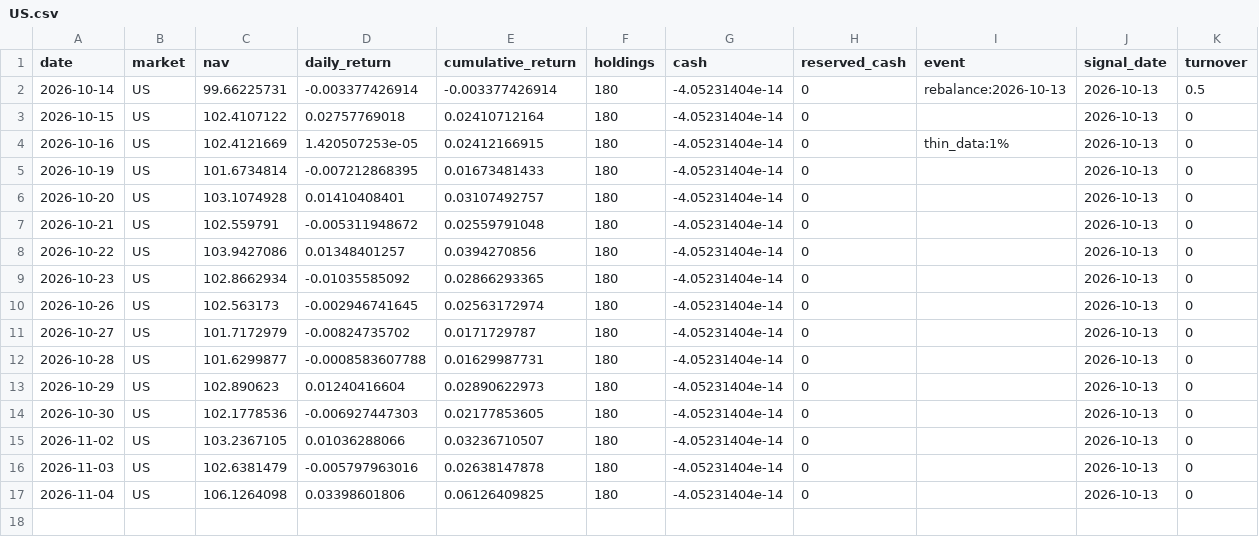
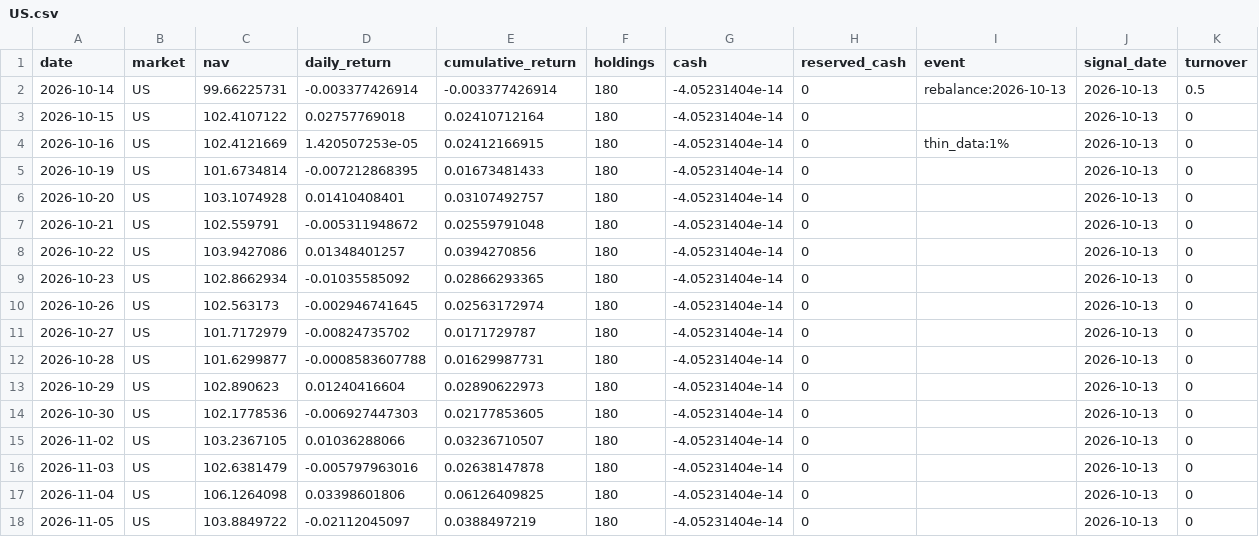
Before and after one commit to hdcapital/fcf-factor, a CSV file: data/performance/US.csv, drawn as a sheet; the diff names each change by its address in the sheet, - before the commit and + after, or states it on an @@ line.

```diff
--- a/data/performance/US.csv
+++ b/data/performance/US.csv
+row 18: 2026-11-05 | US | 103.8849722 | -0.02112045097 | 0.0388497219 | 180 | -4.05231404e-14 | 0 |  | 2026-10-13 | 0
```
Also changed, not shown: data/performance/AU.csv, data/prices/AU/2026-11.csv, 18 other files.
